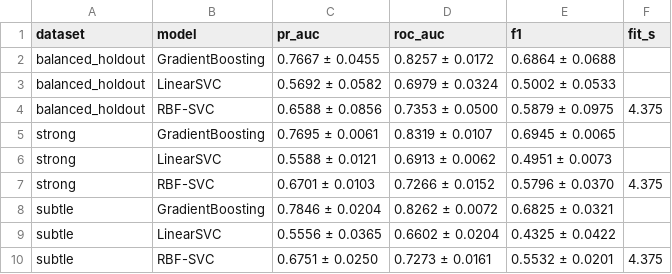
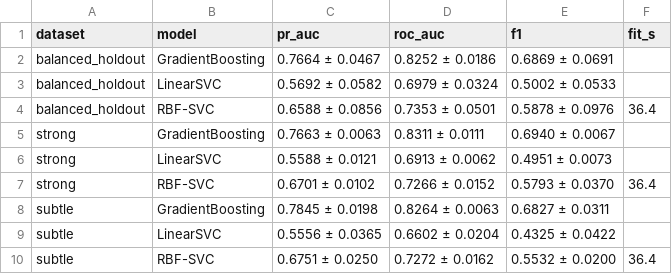
Before and after one commit to shilaS7/Dissertation-MCA, a CSV file: results/all_models_summary_rep00_03.csv, drawn as a sheet.

```diff
--- a/results/all_models_summary_rep00_03.csv
+++ b/results/all_models_summary_rep00_03.csv
@@ -1,10 +1,10 @@
 dataset,model,pr_auc,roc_auc,f1,fit_s
-balanced_holdout,GradientBoosting,0.7667 ± 0.0455,0.8257 ± 0.0172,0.6864 ± 0.0688,
+balanced_holdout,GradientBoosting,0.7664 ± 0.0467,0.8252 ± 0.0186,0.6869 ± 0.0691,
 balanced_holdout,LinearSVC,0.5692 ± 0.0582,0.6979 ± 0.0324,0.5002 ± 0.0533,
-balanced_holdout,RBF-SVC,0.6588 ± 0.0856,0.7353 ± 0.0500,0.5879 ± 0.0975,4.375
-strong,GradientBoosting,0.7695 ± 0.0061,0.8319 ± 0.0107,0.6945 ± 0.0065,
+balanced_holdout,RBF-SVC,0.6588 ± 0.0856,0.7353 ± 0.0501,0.5878 ± 0.0976,36.4
+strong,GradientBoosting,0.7663 ± 0.0063,0.8311 ± 0.0111,0.6940 ± 0.0067,
 strong,LinearSVC,0.5588 ± 0.0121,0.6913 ± 0.0062,0.4951 ± 0.0073,
-strong,RBF-SVC,0.6701 ± 0.0103,0.7266 ± 0.0152,0.5796 ± 0.0370,4.375
-subtle,GradientBoosting,0.7846 ± 0.0204,0.8262 ± 0.0072,0.6825 ± 0.0321,
+strong,RBF-SVC,0.6701 ± 0.0102,0.7266 ± 0.0152,0.5793 ± 0.0370,36.4
+subtle,GradientBoosting,0.7845 ± 0.0198,0.8264 ± 0.0063,0.6827 ± 0.0311,
 subtle,LinearSVC,0.5556 ± 0.0365,0.6602 ± 0.0204,0.4325 ± 0.0422,
-subtle,RBF-SVC,0.6751 ± 0.0250,0.7273 ± 0.0161,0.5532 ± 0.0201,4.375
+subtle,RBF-SVC,0.6751 ± 0.0250,0.7272 ± 0.0162,0.5532 ± 0.0200,36.4
```
Also changed, not shown: results/all_models_row_rep00_03.csv, results/per_type_row_rep00.csv, 25 other files.
